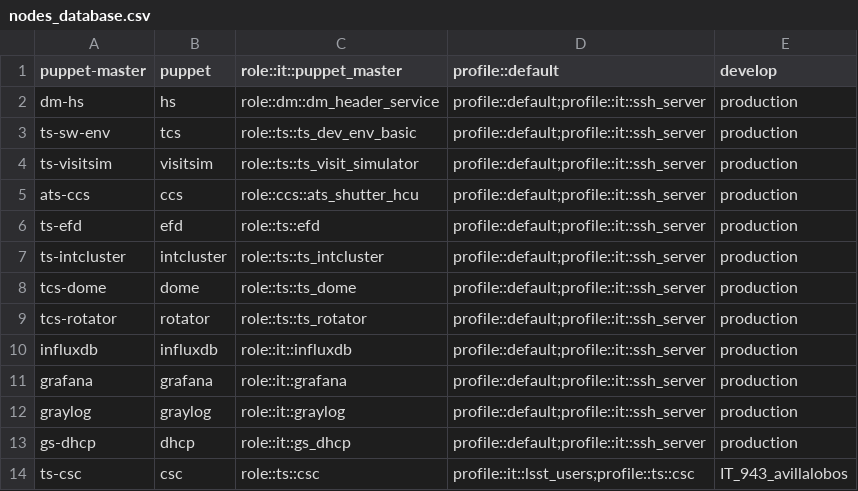
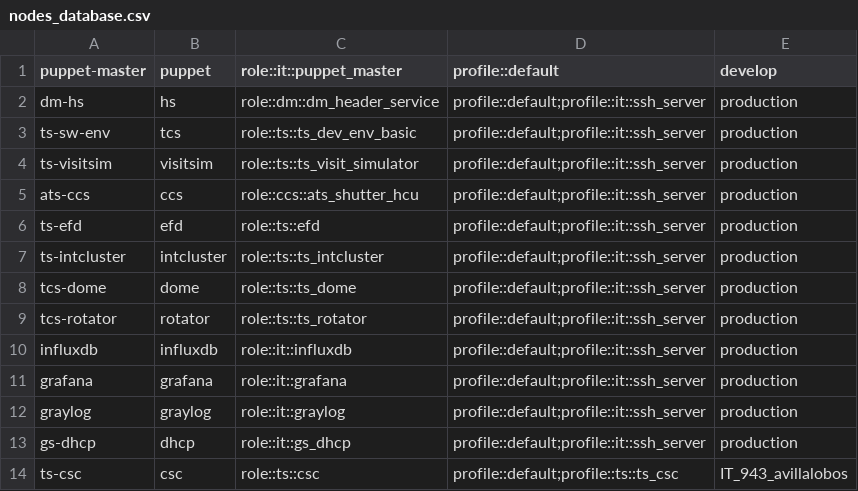
Before and after one commit to lsst-dm/legacy-cl_puppet_nodes_database, a CSV file: nodes_database.csv, drawn as a sheet.

Commit message:
Fixing profile definition

```diff
--- a/nodes_database.csv
+++ b/nodes_database.csv
@@ -13,2 +13,2 @@ graylog,graylog,role::it::graylog,profile::default;profile::it::ssh_server,produ
 gs-dhcp,dhcp,role::it::gs_dhcp,profile::default;profile::it::ssh_server,production
-ts-csc,csc,role::ts::csc,profile::it::lsst_users;profile::ts::csc,IT_943_avillalobos
+ts-csc,csc,role::ts::csc,profile::default;profile::ts::ts_csc,IT_943_avillalobos
```
